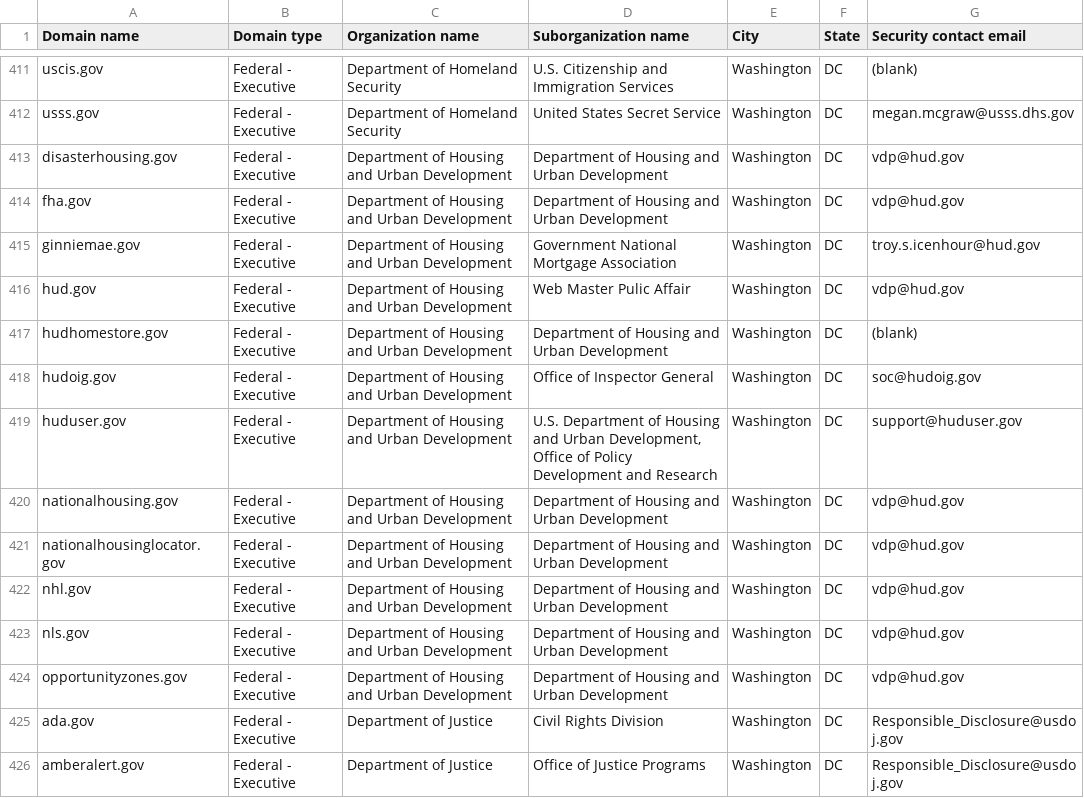
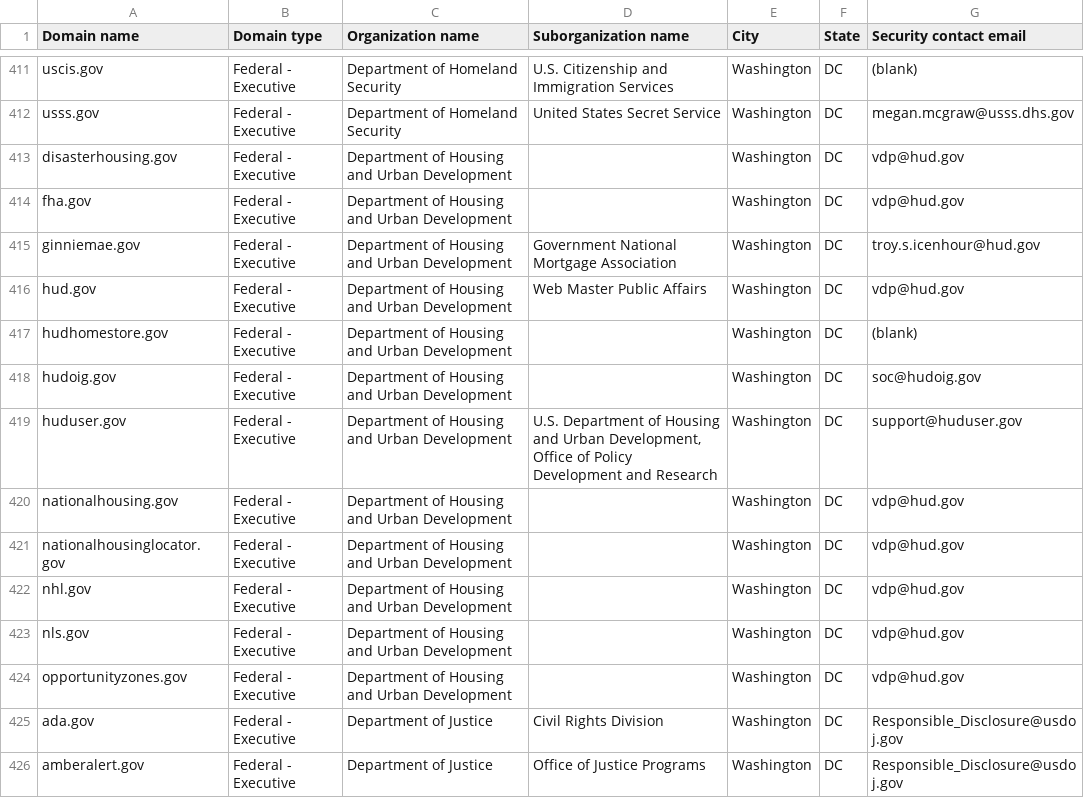
Before and after one commit to h-m-f-t/dotgov-data-staging, a CSV file: current-federal.csv, drawn as a sheet; only a part is shown, gaps mark what is left out.

Commit message:
Flat: latest data (2026-02-05T07:11:02.829Z) {   "date": "2026-02-05T07:11:02.829Z",   "files": [     {       "name": "current-federal.csv",       "deltaBytes": -370,       "source": "https://getgov-staging.app.cloud.gov/api/v1/get-report/current-federal"     },     {       "name": "current-full.csv",       "deltaBytes": 897,       "source": "https://getgov-staging.app.cloud.gov/api/v1/get-report/current-full"     }   ] }

```diff
--- a/current-federal.csv
+++ b/current-federal.csv
@@ -412,14 +412,14 @@ uscis.gov,Federal - Executive,Department of Homeland Security,U.S. Citizenship a
 usss.gov,Federal - Executive,Department of Homeland Security,United States Secret Service,Washington,DC,megan.mcgraw@usss.dhs.gov
-disasterhousing.gov,Federal - Executive,Department of Housing and Urban Development,Department of Housing and Urban Development,Washington,DC,vdp@hud.gov
-fha.gov,Federal - Executive,Department of Housing and Urban Development,Department of Housing and Urban Development,Washington,DC,vdp@hud.gov
+disasterhousing.gov,Federal - Executive,Department of Housing and Urban Development,,Washington,DC,vdp@hud.gov
+fha.gov,Federal - Executive,Department of Housing and Urban Development,,Washington,DC,vdp@hud.gov
 ginniemae.gov,Federal - Executive,Department of Housing and Urban Development,Government National Mortgage Association,Washington,DC,troy.s.icenhour@hud.gov
-hud.gov,Federal - Executive,Department of Housing and Urban Development,Web Master  Pulic Affair,Washington,DC,vdp@hud.gov
-hudhomestore.gov,Federal - Executive,Department of Housing and Urban Development,Department of Housing and Urban Development,Washington,DC,(blank)
-hudoig.gov,Federal - Executive,Department of Housing and Urban Development,Office of Inspector General,Washington,DC,soc@hudoig.gov
+hud.gov,Federal - Executive,Department of Housing and Urban Development,Web Master Public Affairs,Washington,DC,vdp@hud.gov
+hudhomestore.gov,Federal - Executive,Department of Housing and Urban Development,,Washington,DC,(blank)
+hudoig.gov,Federal - Executive,Department of Housing and Urban Development,,Washington,DC,soc@hudoig.gov
 huduser.gov,Federal - Executive,Department of Housing and Urban Development,"U.S. Department of Housing and Urban Development, Office of Policy Development and Research",Washington,DC,support@huduser.gov
-nationalhousing.gov,Federal - Executive,Department of Housing and Urban Development,Department of Housing and Urban Development,Washington,DC,vdp@hud.gov
-nationalhousinglocator.gov,Federal - Executive,Department of Housing and Urban Development,Department of Housing and Urban Development,Washington,DC,vdp@hud.gov
-nhl.gov,Federal - Executive,Department of Housing and Urban Development,Department of Housing and Urban Development,Washington,DC,vdp@hud.gov
-nls.gov,Federal - Executive,Department of Housing and Urban Development,Department of Housing and Urban Development,Washington,DC,vdp@hud.gov
-opportunityzones.gov,Federal - Executive,Department of Housing and Urban Development,Department of Housing and Urban Development,Washington,DC,vdp@hud.gov
+nationalhousing.gov,Federal - Executive,Department of Housing and Urban Development,,Washington,DC,vdp@hud.gov
+nationalhousinglocator.gov,Federal - Executive,Department of Housing and Urban Development,,Washington,DC,vdp@hud.gov
+nhl.gov,Federal - Executive,Department of Housing and Urban Development,,Washington,DC,vdp@hud.gov
+nls.gov,Federal - Executive,Department of Housing and Urban Development,,Washington,DC,vdp@hud.gov
+opportunityzones.gov,Federal - Executive,Department of Housing and Urban Development,,Washington,DC,vdp@hud.gov
 ada.gov,Federal - Executive,Department of Justice,Civil Rights Division,Washington,DC,Responsible_Disclosure@usdoj.gov
```
Also changed, not shown: 1 other file.
